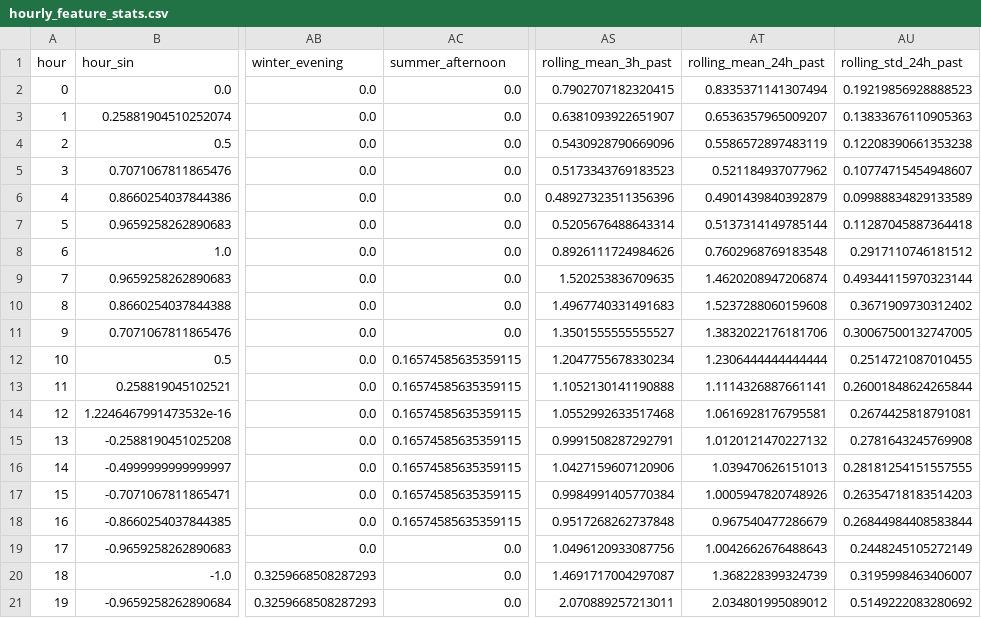
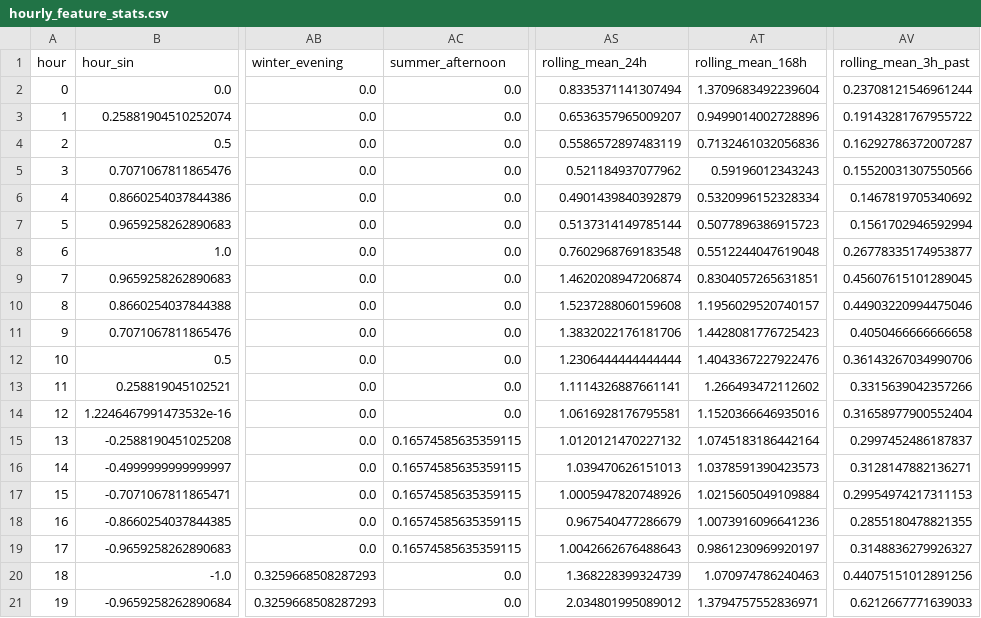
Before and after one commit to pogodaa/ML_cursovaya, a CSV file: models/hourly_feature_stats.csv, drawn as a sheet; only a part is shown, gaps mark what is left out; removed rows and columns are numbered as before the commit, all else as after; the diff names each change by its address in the sheet, - before the commit and + after, or states it on an @@ line.

Commit message:
model

```diff
--- a/models/hourly_feature_stats.csv
+++ b/models/hourly_feature_stats.csv
-column AS (rolling_mean_3h_past), rows 2-21: 0.7902707182320415 | 0.6381093922651907 | 0.5430928790669096 | 0.5173343769183523 | 0.48927323511356396 | 0.5205676488643314 | 0.8926111724984626 | 1.520253836709635 | 1.4967740331491683 | 1.3501555555555527 | 1.2047755678330234 | 1.1052130141190888 | 1.0552992633517468 | 0.9991508287292791 | 1.0427159607120906 | 0.9984991405770384 | 0.9517268262737848 | 1.0496120933087756 | 1.4691717004297087 | 2.070889257213011
-column AU (rolling_std_24h_past), rows 2-21: 0.19219856928888523 | 0.13833676110905363 | 0.12208390661353238 | 0.10774715454948607 | 0.09988834829133589 | 0.11287045887364418 | 0.2917110746181512 | 0.49344115970323144 | 0.3671909730312402 | 0.30067500132747005 | 0.2514721087010455 | 0.26001848624265844 | 0.2674425818791081 | 0.2781643245769908 | 0.28181254151557555 | 0.26354718183514203 | 0.26844984408583844 | 0.2448245105272149 | 0.3195998463406007 | 0.5149222083280692
+column AT (rolling_mean_168h), rows 2-21: 1.3709683492239604 | 0.9499014002728896 | 0.7132461032056836 | 0.59196012343243 | 0.5320996152328334 | 0.5077896386915723 | 0.5512244047619048 | 0.8304057265631851 | 1.1956029520740157 | 1.4428081776725423 | 1.4043367227922476 | 1.266493472112602 | 1.1520366646935016 | 1.0745183186442164 | 1.0378591390423573 | 1.0215605049109884 | 1.0073916096641236 | 0.9861230969920197 | 1.070974786240463 | 1.3794757552836971
+column AV (rolling_mean_3h_past), rows 2-21: 0.23708121546961244 | 0.19143281767955722 | 0.16292786372007287 | 0.15520031307550566 | 0.1467819705340692 | 0.1561702946592994 | 0.26778335174953877 | 0.45607615101289045 | 0.44903220994475046 | 0.4050466666666658 | 0.36143267034990706 | 0.3315639042357266 | 0.31658977900552404 | 0.2997452486187837 | 0.3128147882136271 | 0.29954974217311153 | 0.2855180478821355 | 0.3148836279926327 | 0.44075151012891256 | 0.6212667771639033
-AS1: rolling_mean_24h_past
+AS1: rolling_mean_24h
-AC12:AC14 (summer_afternoon): 0.16574585635359115
+AC12:AC14 (summer_afternoon): 0.0
-AC19 (summer_afternoon): 0.0
+AC19 (summer_afternoon): 0.16574585635359115
```
Also changed, not shown: models/daily_feature_stats.csv, models/model_metrics.csv, 5 other files.
